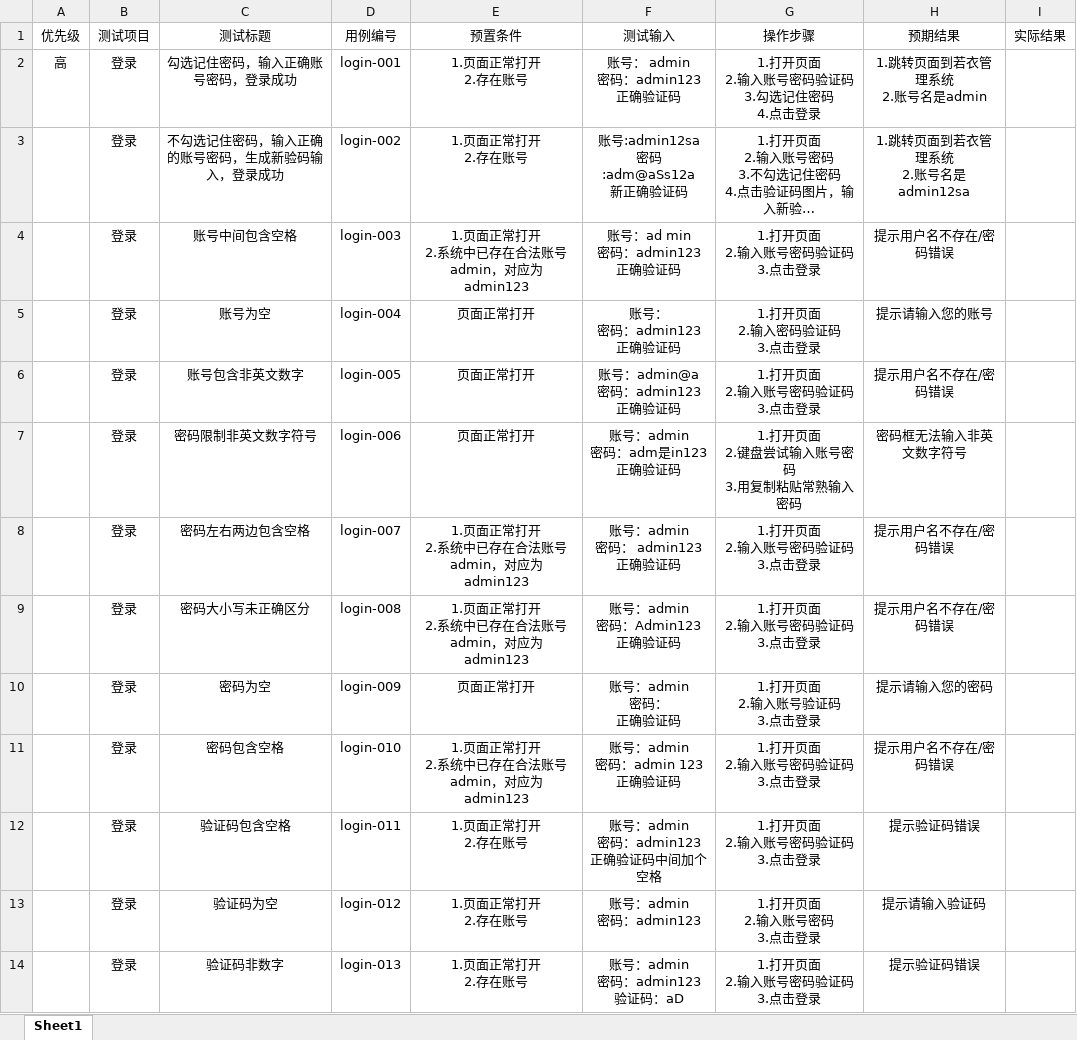
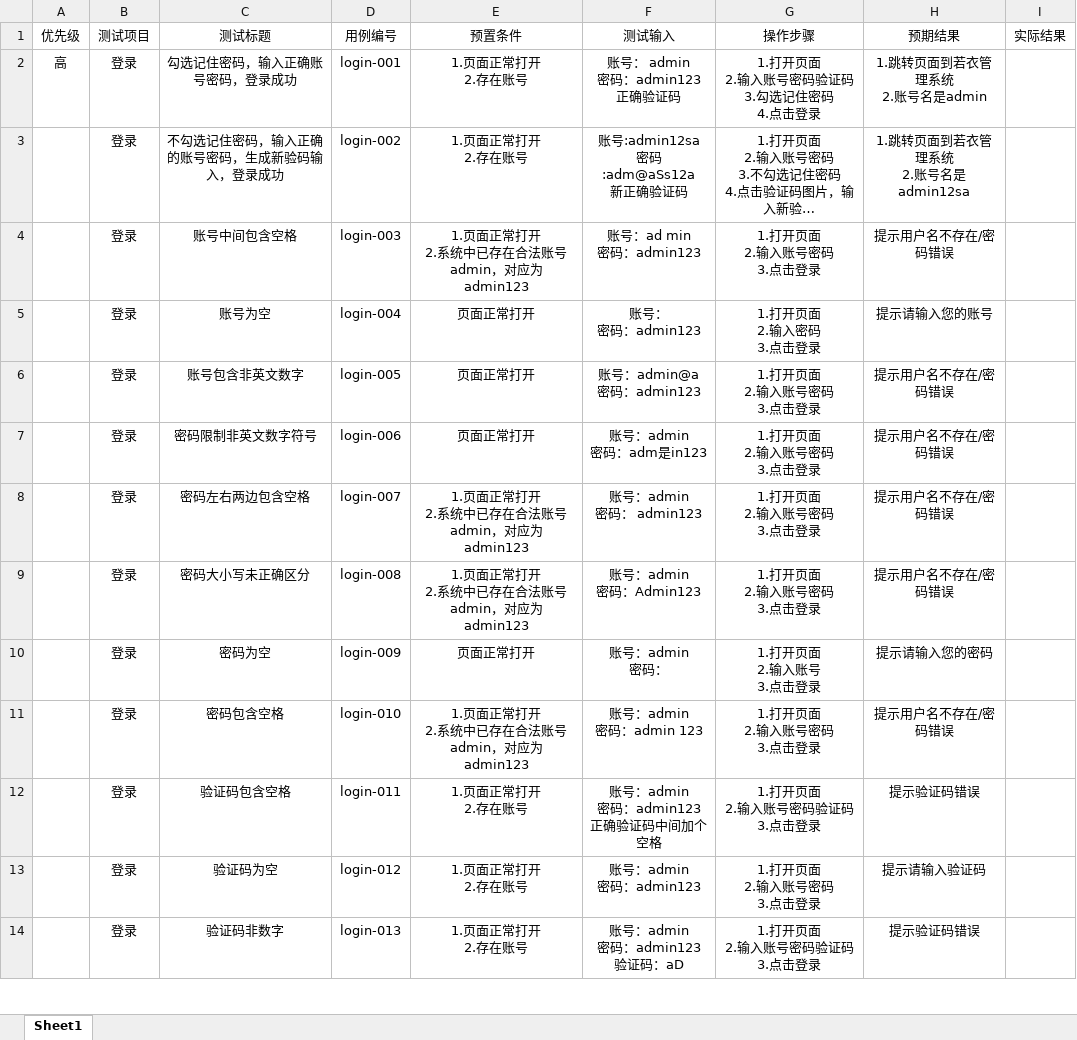
Before and after one commit to wildgugu/gugugutest, an Excel workbook: 测试用例.xlsx, sheet Sheet1, drawn as a sheet; only a part is shown; long unchanged cells end in …; values as stored, in another font and other column widths than the file's, no borders; ↵ is a line break in a cell; the diff covers the shown part only; the diff names each change by its address in the sheet, - before the commit and + after, or states it on an @@ line.

```diff
--- a/测试用例.xlsx (sheet Sheet1)
+++ b/测试用例.xlsx (sheet Sheet1)
-F4 (测试输入): 账号：ad min ↵ 密码：admin123 ↵ 正确验证码
+F4 (测试输入): 账号：ad min ↵ 密码：admin123
-G4 (操作步骤): 1.打开页面 ↵ 2.输入账号密码验证码 ↵ 3.点击登录
+G4 (操作步骤): 1.打开页面 ↵ 2.输入账号密码 ↵ 3.点击登录
-F5 (测试输入): 账号： ↵ 密码：admin123 ↵ 正确验证码
+F5 (测试输入): 账号： ↵ 密码：admin123
-G5 (操作步骤): 1.打开页面 ↵ 2.输入密码验证码 ↵ 3.点击登录
+G5 (操作步骤): 1.打开页面 ↵ 2.输入密码 ↵ 3.点击登录
-F6 (测试输入): 账号：admin@a ↵ 密码：admin123 ↵ 正确验证码
+F6 (测试输入): 账号：admin@a ↵ 密码：admin123
-G6 (操作步骤): 1.打开页面 ↵ 2.输入账号密码验证码 ↵ 3.点击登录
+G6 (操作步骤): 1.打开页面 ↵ 2.输入账号密码 ↵ 3.点击登录
-F7 (测试输入): 账号：admin ↵ 密码：adm是in123 ↵ 正确验证码
+F7 (测试输入): 账号：admin ↵ 密码：adm是in123
-G7 (操作步骤): 1.打开页面 ↵ 2.键盘尝试输入账号密码 ↵ 3.用复制粘贴常熟输入密码
+G7 (操作步骤): 1.打开页面 ↵ 2.输入账号密码 ↵ 3.点击登录
-H7 (预期结果): 密码框无法输入非英文数字符号
+H7 (预期结果): 提示用户名不存在/密码错误
-F8 (测试输入): 账号：admin ↵ 密码： admin123 ↵ 正确验证码
+F8 (测试输入): 账号：admin ↵ 密码： admin123
-G8:G9 (操作步骤): 1.打开页面 ↵ 2.输入账号密码验证码 ↵ 3.点击登录
+G8:G9 (操作步骤): 1.打开页面 ↵ 2.输入账号密码 ↵ 3.点击登录
-F9 (测试输入): 账号：admin ↵ 密码：Admin123 ↵ 正确验证码
+F9 (测试输入): 账号：admin ↵ 密码：Admin123
-F10 (测试输入): 账号：admin ↵ 密码： ↵ 正确验证码
+F10 (测试输入): 账号：admin ↵ 密码：
-G10 (操作步骤): 1.打开页面 ↵ 2.输入账号验证码 ↵ 3.点击登录
+G10 (操作步骤): 1.打开页面 ↵ 2.输入账号 ↵ 3.点击登录
-F11 (测试输入): 账号：admin ↵ 密码：admin 123 ↵ 正确验证码
+F11 (测试输入): 账号：admin ↵ 密码：admin 123
-G11 (操作步骤): 1.打开页面 ↵ 2.输入账号密码验证码 ↵ 3.点击登录
+G11 (操作步骤): 1.打开页面 ↵ 2.输入账号密码 ↵ 3.点击登录
```
Also changed, not shown: 1 added row and 24 edited cells elsewhere in this sheet, 4 other files.
